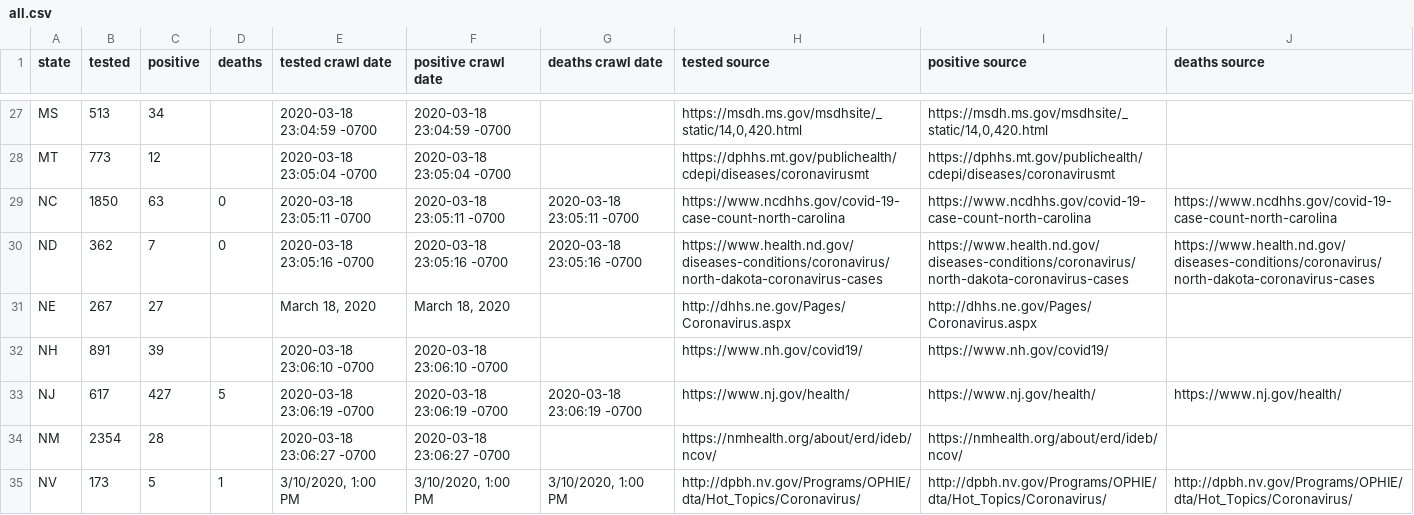
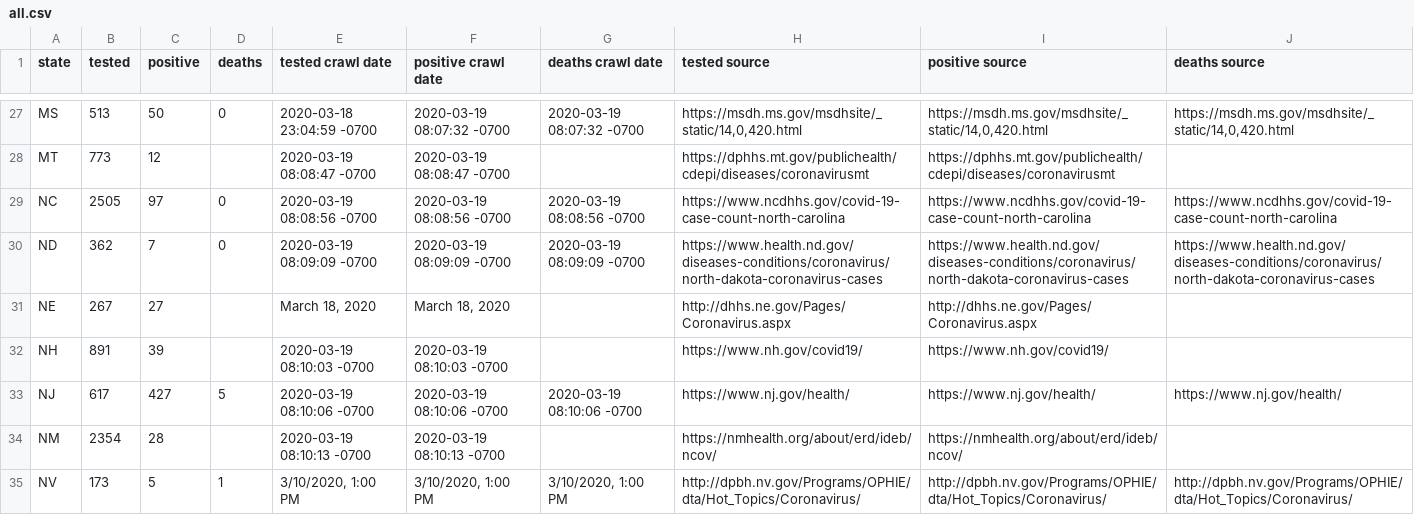
Before and after one commit to timmywheels/crawl-and-parse, a CSV file: all.csv, drawn as a sheet; only a part is shown, gaps mark what is left out; the diff covers the shown part only; the diff names each change by its address in the sheet, - before the commit and + after, or states it on an @@ line.

Commit message:
latest crawl status

```diff
--- a/all.csv
+++ b/all.csv
-C27 (positive): 34
+C27 (positive): 50
-D27 (deaths): (empty)
+D27 (deaths): 0
-F27 (positive crawl date): 2020-03-18 23:04:59 -0700
+F27 (positive crawl date): 2020-03-19 08:07:32 -0700
-G27 (deaths crawl date): (empty)
+G27 (deaths crawl date): 2020-03-19 08:07:32 -0700
-J27 (deaths source): (empty)
+J27 (deaths source): https://msdh.ms.gov/msdhsite/_static/14,0,420.html
-E28 (tested crawl date): 2020-03-18 23:05:04 -0700
+E28 (tested crawl date): 2020-03-19 08:08:47 -0700
-F28 (positive crawl date): 2020-03-18 23:05:04 -0700
+F28 (positive crawl date): 2020-03-19 08:08:47 -0700
-B29 (tested): 1850
+B29 (tested): 2505
-C29 (positive): 63
+C29 (positive): 97
-E29 (tested crawl date): 2020-03-18 23:05:11 -0700
+E29 (tested crawl date): 2020-03-19 08:08:56 -0700
-F29 (positive crawl date): 2020-03-18 23:05:11 -0700
+F29 (positive crawl date): 2020-03-19 08:08:56 -0700
-G29 (deaths crawl date): 2020-03-18 23:05:11 -0700
+G29 (deaths crawl date): 2020-03-19 08:08:56 -0700
-E30 (tested crawl date): 2020-03-18 23:05:16 -0700
+E30 (tested crawl date): 2020-03-19 08:09:09 -0700
-F30 (positive crawl date): 2020-03-18 23:05:16 -0700
+F30 (positive crawl date): 2020-03-19 08:09:09 -0700
-G30 (deaths crawl date): 2020-03-18 23:05:16 -0700
+G30 (deaths crawl date): 2020-03-19 08:09:09 -0700
-E32 (tested crawl date): 2020-03-18 23:06:10 -0700
+E32 (tested crawl date): 2020-03-19 08:10:03 -0700
-F32 (positive crawl date): 2020-03-18 23:06:10 -0700
+F32 (positive crawl date): 2020-03-19 08:10:03 -0700
-E33 (tested crawl date): 2020-03-18 23:06:19 -0700
+E33 (tested crawl date): 2020-03-19 08:10:06 -0700
-F33 (positive crawl date): 2020-03-18 23:06:19 -0700
+F33 (positive crawl date): 2020-03-19 08:10:06 -0700
-G33 (deaths crawl date): 2020-03-18 23:06:19 -0700
+G33 (deaths crawl date): 2020-03-19 08:10:06 -0700
-E34 (tested crawl date): 2020-03-18 23:06:27 -0700
+E34 (tested crawl date): 2020-03-19 08:10:13 -0700
-F34 (positive crawl date): 2020-03-18 23:06:27 -0700
+F34 (positive crawl date): 2020-03-19 08:10:13 -0700
```
Also changed, not shown: 93 edited cells elsewhere in this file, 1 other file.
